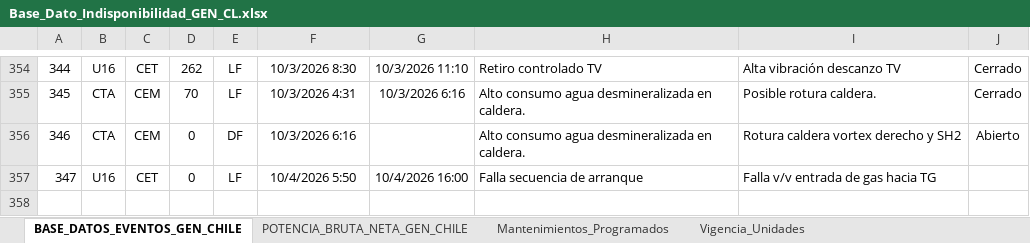
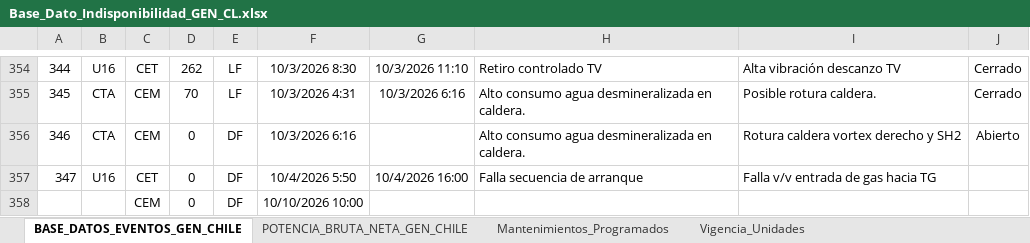
Before and after one commit to auxchecho/gen-cl-indisponibilidad, an Excel workbook: Base_Dato_Indisponibilidad_GEN_CL.xlsx, sheet BASE_DATOS_EVENTOS_GEN_CHILE, drawn as a sheet; only a part is shown, gaps mark what is left out; values as stored, in another font and other column widths than the file's, no borders; charts and pictures and table styles not drawn; the diff names each change by its address in the sheet, - before the commit and + after, or states it on an @@ line.

Commit message:
Actualización automática desde SharePoint

```diff
--- a/Base_Dato_Indisponibilidad_GEN_CL.xlsx (sheet BASE_DATOS_EVENTOS_GEN_CHILE)
+++ b/Base_Dato_Indisponibilidad_GEN_CL.xlsx (sheet BASE_DATOS_EVENTOS_GEN_CHILE)
-E357: LF
+E357: DF
+row 358:  |  | CEM | 0 | DF | 10/10/2026 10:00
```
